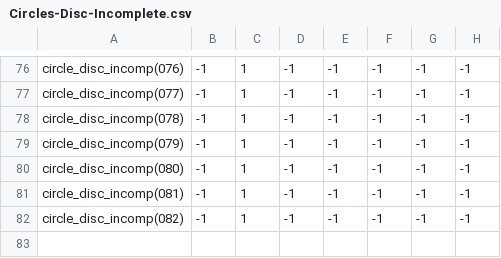
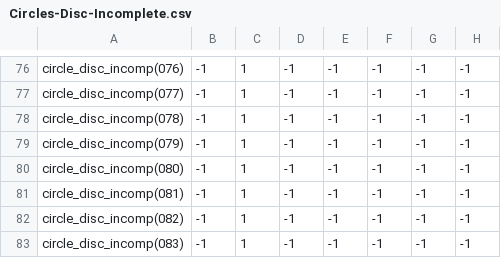
Before and after one commit to theunknowner/Samples, a CSV file: Samples/Training/Labels/Circles-Disc-Incomplete.csv, drawn as a sheet; only a part is shown, gaps mark what is left out; the diff names each change by its address in the sheet, - before the commit and + after, or states it on an @@ line.

```diff
--- a/Samples/Training/Labels/Circles-Disc-Incomplete.csv
+++ b/Samples/Training/Labels/Circles-Disc-Incomplete.csv
+row 83: circle_disc_incomp(083) | -1 | 1 | -1 | -1 | -1 | -1 | -1
```
Also changed, not shown: Samples/Training/Labels/Circles-Disc-Complete.csv, Samples/Training/Labels/Circles-Donut-Incomplete.csv, 5 other files.
